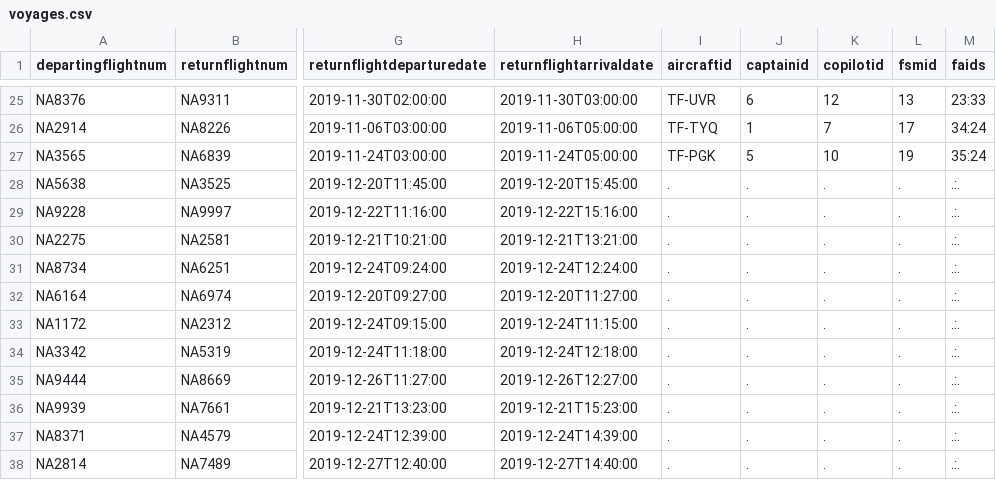
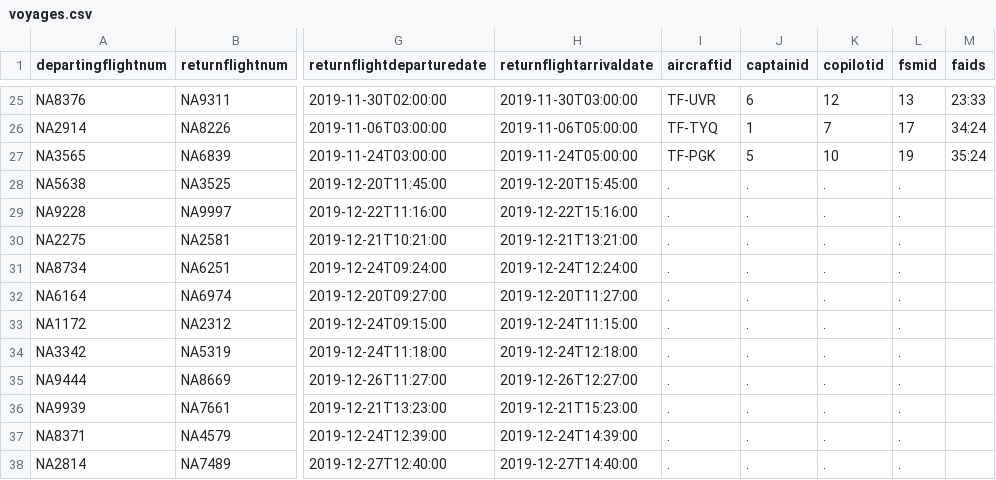
Before and after one commit to irmalexandra/vln1_chuck_nan, a CSV file: code/repo/voyages.csv, drawn as a sheet; only a part is shown, gaps mark what is left out; the diff names each change by its address in the sheet, - before the commit and + after, or states it on an @@ line.

Commit message:
voyage overwrite

```diff
--- a/code/repo/voyages.csv
+++ b/code/repo/voyages.csv
-M28:M38 (faids): .:.
+M28:M38 (faids): (empty)
```
Also changed, not shown: 2 other files.
